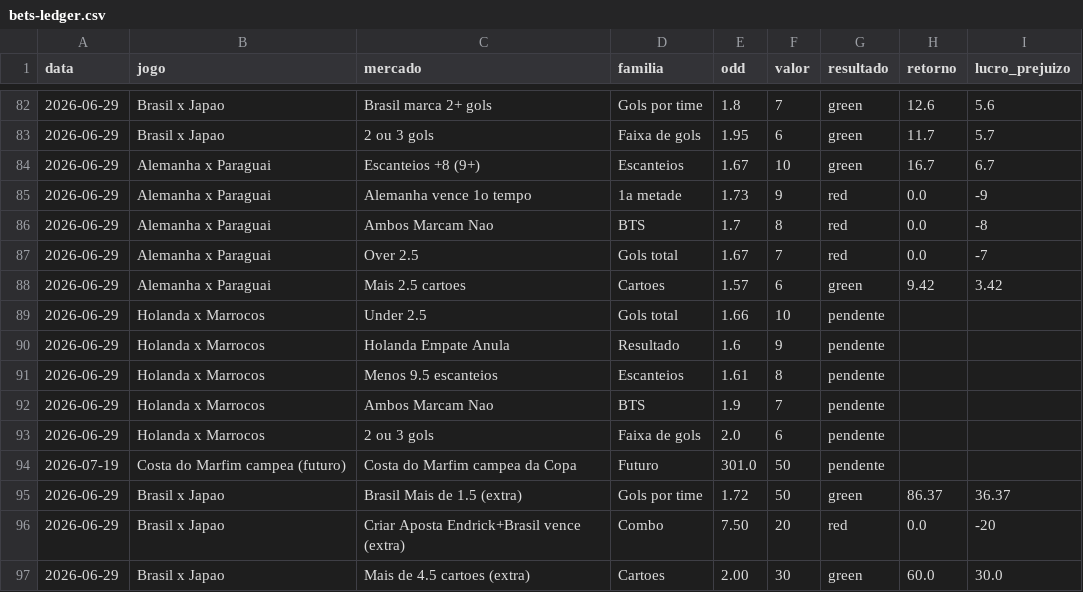
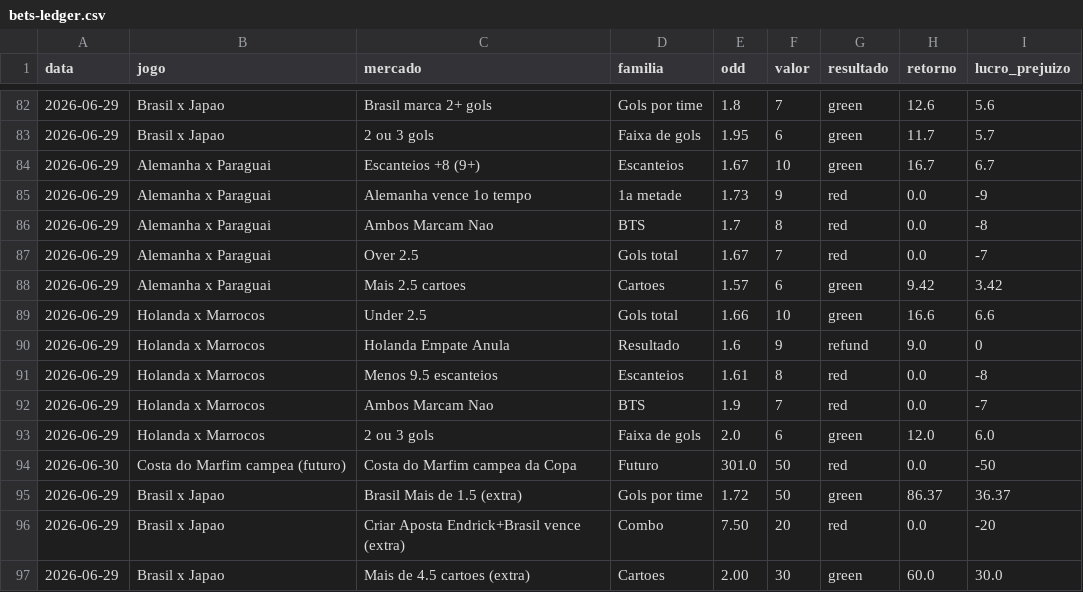
Before and after one commit to stivie77/bets-ledger2, a CSV file: bets-ledger.csv, drawn as a sheet; only a part is shown, gaps mark what is left out; the diff covers the shown part only.

```diff
--- a/bets-ledger.csv
+++ b/bets-ledger.csv
@@ -88,8 +88,8 @@ data,jogo,mercado,familia,odd,valor,resultado,retorno,lucro_prejuizo
 2026-06-29,Alemanha x Paraguai,Mais 2.5 cartoes,Cartoes,1.57,6,green,9.42,3.42
-2026-06-29,Holanda x Marrocos,Under 2.5,Gols total,1.66,10,pendente,,
-2026-06-29,Holanda x Marrocos,Holanda Empate Anula,Resultado,1.6,9,pendente,,
-2026-06-29,Holanda x Marrocos,Menos 9.5 escanteios,Escanteios,1.61,8,pendente,,
-2026-06-29,Holanda x Marrocos,Ambos Marcam Nao,BTS,1.9,7,pendente,,
-2026-06-29,Holanda x Marrocos,2 ou 3 gols,Faixa de gols,2.0,6,pendente,,
-2026-07-19,Costa do Marfim campea (futuro),Costa do Marfim campea da Copa,Futuro,301.0,50,pendente,,
+2026-06-29,Holanda x Marrocos,Under 2.5,Gols total,1.66,10,green,16.6,6.6
+2026-06-29,Holanda x Marrocos,Holanda Empate Anula,Resultado,1.6,9,refund,9.0,0
+2026-06-29,Holanda x Marrocos,Menos 9.5 escanteios,Escanteios,1.61,8,red,0.0,-8
+2026-06-29,Holanda x Marrocos,Ambos Marcam Nao,BTS,1.9,7,red,0.0,-7
+2026-06-29,Holanda x Marrocos,2 ou 3 gols,Faixa de gols,2.0,6,green,12.0,6.0
+2026-06-30,Costa do Marfim campea (futuro),Costa do Marfim campea da Copa,Futuro,301.0,50,red,0.0,-50
 2026-06-29,Brasil x Japao,Brasil Mais de 1.5 (extra),Gols por time,1.72,50,green,86.37,36.37
```
Also changed, not shown: 33 edited cells elsewhere in this file.
